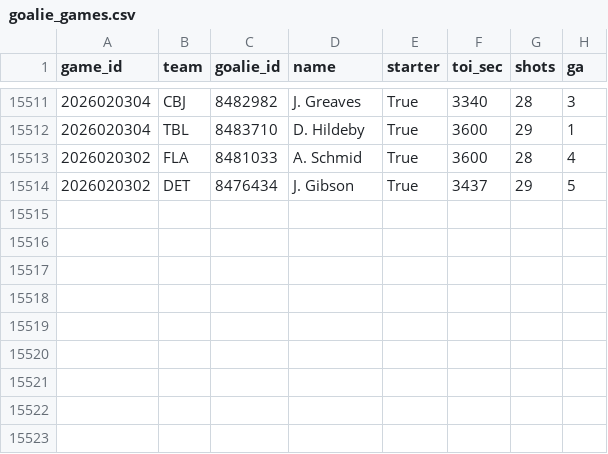
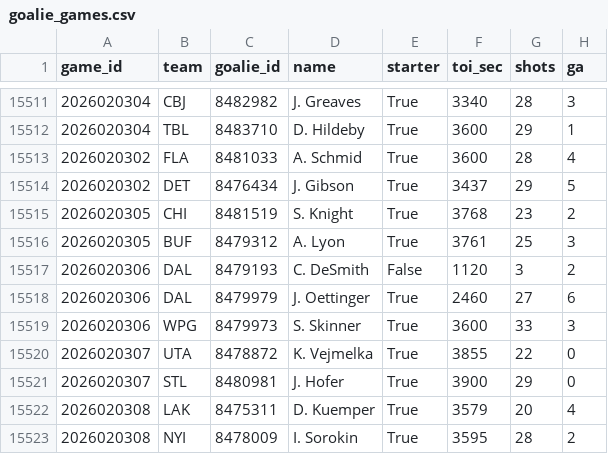
Before and after one commit to 88jackcarr/NHL-odds-betting, a CSV file: data/goalie_games.csv, drawn as a sheet; only a part is shown, gaps mark what is left out.

```diff
--- a/data/goalie_games.csv
+++ b/data/goalie_games.csv
@@ -15514 +15514,10 @@ game_id,team,goalie_id,name,starter,toi_sec,shots,ga
 2026020302,DET,8476434,J. Gibson,True,3437,29,5
+2026020305,CHI,8481519,S. Knight,True,3768,23,2
+2026020305,BUF,8479312,A. Lyon,True,3761,25,3
+2026020306,DAL,8479193,C. DeSmith,False,1120,3,2
+2026020306,DAL,8479979,J. Oettinger,True,2460,27,6
+2026020306,WPG,8479973,S. Skinner,True,3600,33,3
+2026020307,UTA,8478872,K. Vejmelka,True,3855,22,0
+2026020307,STL,8480981,J. Hofer,True,3900,29,0
+2026020308,LAK,8475311,D. Kuemper,True,3579,20,4
+2026020308,NYI,8478009,I. Sorokin,True,3595,28,2
```
Also changed, not shown: data/bets.csv, data/games.csv, 2 other files.
